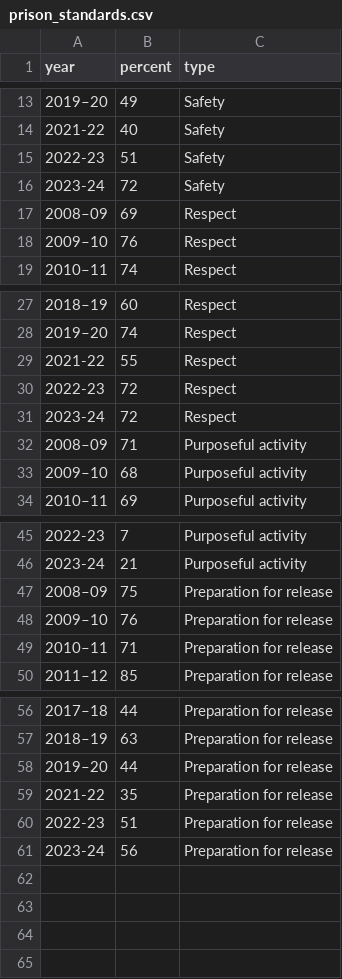
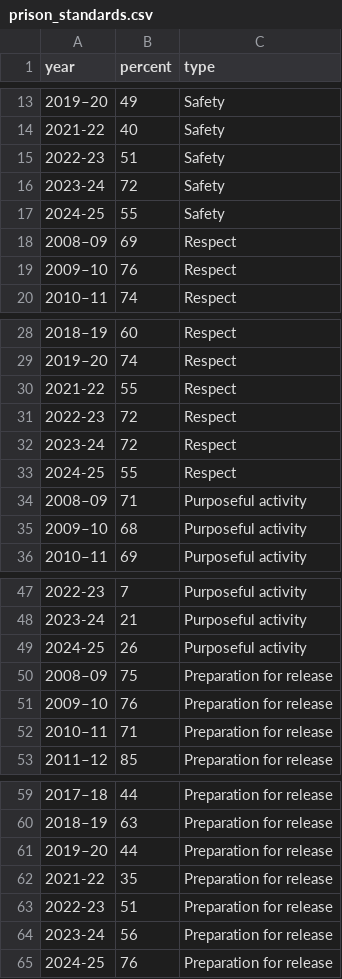
Before and after one commit to Prison-Reform-Trust/bromley_briefings, a CSV file: data/processed/state_of_our_prisons/prison_standards.csv, drawn as a sheet; only a part is shown, gaps mark what is left out.

Commit message:
data update

```diff
--- a/data/processed/state_of_our_prisons/prison_standards.csv
+++ b/data/processed/state_of_our_prisons/prison_standards.csv
@@ -16,2 +16,3 @@
 2023-24,72,Safety
+2024-25,55,Safety
 2008–09,69,Respect
@@ -31,2 +32,3 @@
 2023-24,72,Respect
+2024-25,55,Respect
 2008–09,71,Purposeful activity
@@ -46,2 +48,3 @@
 2023-24,21,Purposeful activity
+2024-25,26,Purposeful activity
 2008–09,75,Preparation for release
@@ -61 +64,2 @@
 2023-24,56,Preparation for release
+2024-25,76,Preparation for release
```
